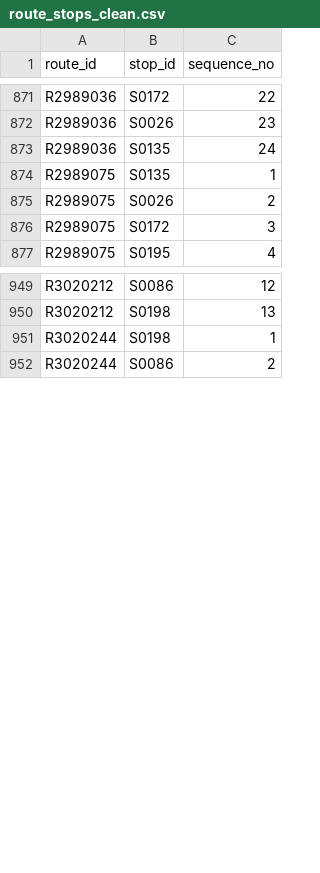
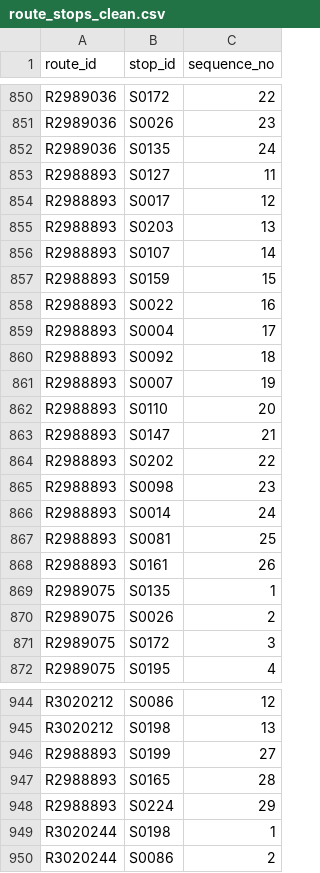
Before and after one commit to dineshbhatta012/minor-project-BE, a CSV file: data/processed/route_stops_clean.csv, drawn as a sheet; only a part is shown, gaps mark what is left out; the diff covers the shown part only.

```diff
--- a/data/processed/route_stops_clean.csv
+++ b/data/processed/route_stops_clean.csv
@@ -873,2 +852,18 @@ R2989036,S0026,23
 R2989036,S0135,24
+R2988893,S0127,11
+R2988893,S0017,12
+R2988893,S0203,13
+R2988893,S0107,14
+R2988893,S0159,15
+R2988893,S0022,16
+R2988893,S0004,17
+R2988893,S0092,18
+R2988893,S0007,19
+R2988893,S0110,20
+R2988893,S0147,21
+R2988893,S0202,22
+R2988893,S0098,23
+R2988893,S0014,24
+R2988893,S0081,25
+R2988893,S0161,26
 R2989075,S0135,1
@@ -950,2 +945,5 @@ R3020212,S0086,12
 R3020212,S0198,13
+R2988893,S0199,27
+R2988893,S0165,28
+R2988893,S0224,29
 R3020244,S0198,1
```
Also changed, not shown: 2 added rows, 23 removed rows and 8 moved rows elsewhere in this file, data/processed/routes_clean.csv, data/processed/routes_clean_no_notes.csv, 3 other files.
